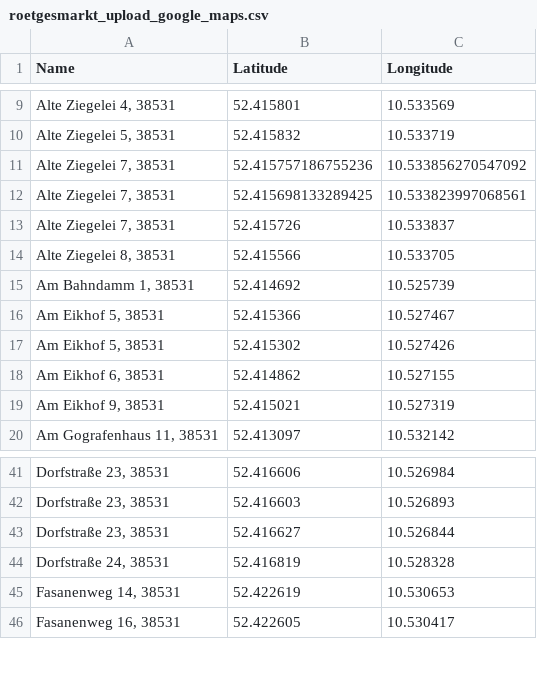
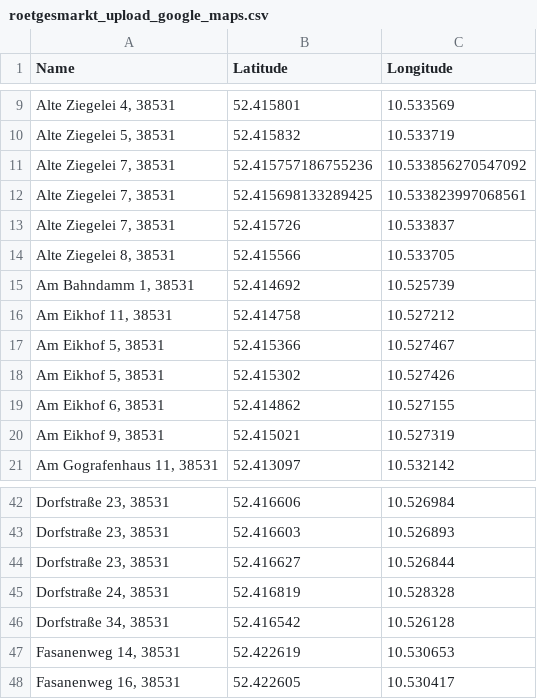
Before and after one commit to codeWithDEI/Roetgesmarkt, a CSV file: roetgesmarkt_upload_google_maps.csv, drawn as a sheet; only a part is shown, gaps mark what is left out.

```diff
--- a/roetgesmarkt_upload_google_maps.csv
+++ b/roetgesmarkt_upload_google_maps.csv
@@ -15,2 +15,3 @@
 "Am Bahndamm 1, 38531",52.414692,10.525739
+"Am Eikhof 11, 38531",52.414758,10.527212
 "Am Eikhof 5, 38531",52.415366,10.527467
@@ -44,2 +45,3 @@
 "Dorfstraße 24, 38531",52.416819,10.528328
+"Dorfstraße 34, 38531",52.416542,10.526128
 "Fasanenweg 14, 38531",52.422619,10.530653
```
Also changed, not shown: 2 other files.
